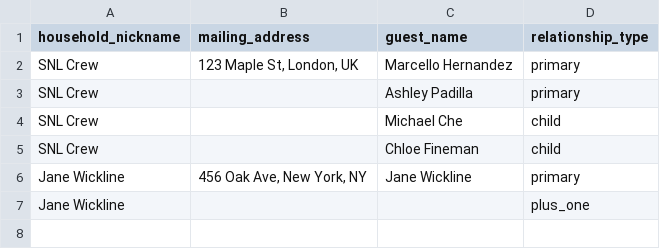
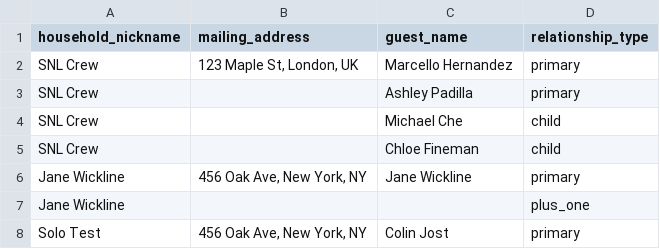
Before and after one commit to ben-basten/bs-said-yes, a CSV file: scripts/seed.csv, drawn as a sheet.

```diff
--- a/scripts/seed.csv
+++ b/scripts/seed.csv
@@ -7 +7,2 @@ Jane Wickline,"456 Oak Ave, New York, NY",Jane Wickline,primary
 Jane Wickline,,,plus_one
+Solo Test,"456 Oak Ave, New York, NY",Colin Jost,primary
```
Also changed, not shown: 1 other file.
